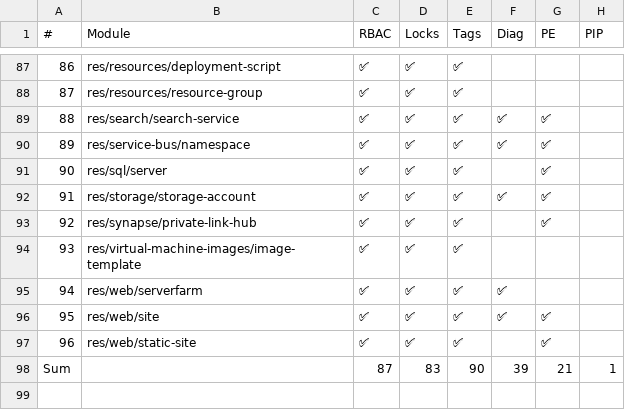
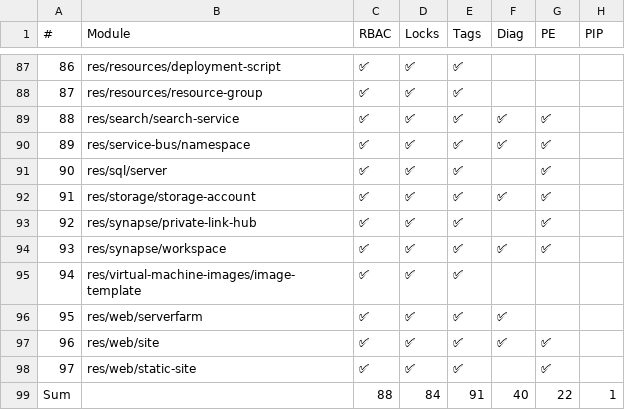
Before and after one commit to Azure/Azure-Verified-Modules, a CSV file: docs/static/includes/module-features/bicepFeatures.csv, drawn as a sheet; only a part is shown, gaps mark what is left out; removed rows and columns are numbered as before the commit, all else as after; the diff names each change by its address in the sheet, - before the commit and + after, or states it on an @@ line.

Commit message:
Update module features table (automated)

```diff
--- a/docs/static/includes/module-features/bicepFeatures.csv
+++ b/docs/static/includes/module-features/bicepFeatures.csv
+row 94: 93 | res/synapse/workspace | ✅ | ✅ | ✅ | ✅ | ✅
@@ column A (#) renumbered between rows 95 and 98 @@
-row 98: Sum |  | 87 | 83 | 90 | 39 | 21 | 1
+row 99: Sum |  | 88 | 84 | 91 | 40 | 22 | 1
```
Also changed, not shown: 1 other file.
